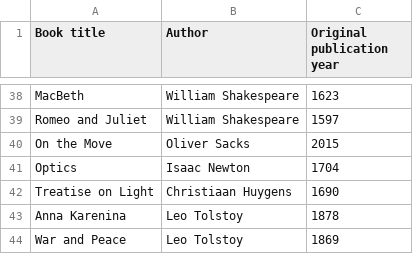
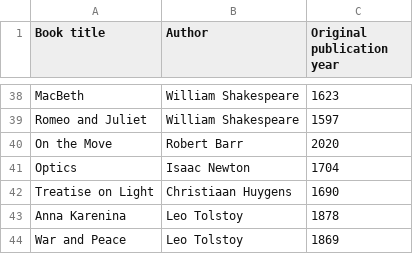
Before and after one commit to MagnusRobertJohnson/MagnusRobertJohnson.github.io, a CSV file: books/book-list.csv, drawn as a sheet; only a part is shown, gaps mark what is left out.

Commit message:
updated book author

```diff
--- a/books/book-list.csv
+++ b/books/book-list.csv
@@ -39,3 +39,3 @@ MacBeth,William Shakespeare,1623
 Romeo and Juliet,William Shakespeare,1597
-On the Move,Oliver Sacks,2015
+On the Move,Robert Barr,2020
 Optics,Isaac Newton,1704
```
